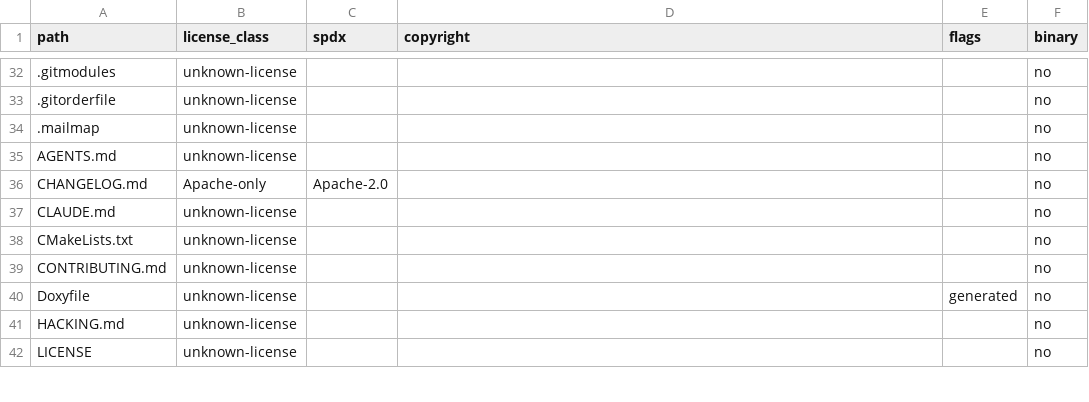
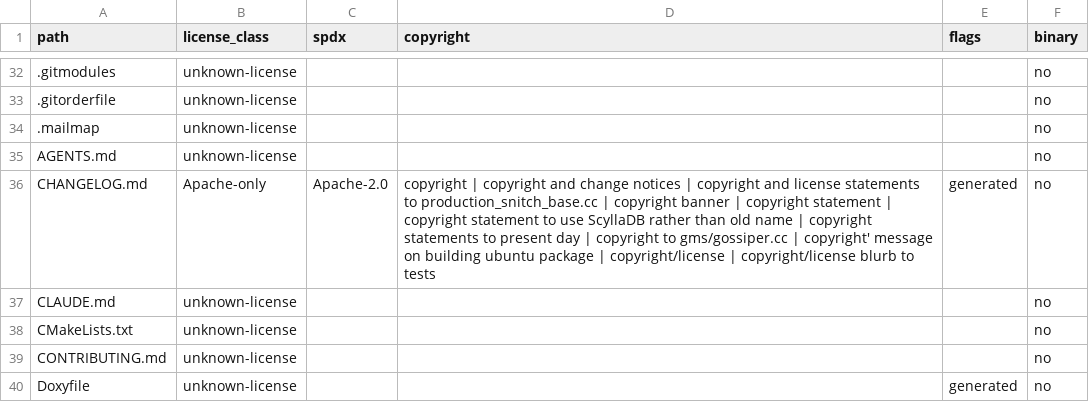
Before and after one commit to inngest/ssdb, a TSV file: docs/relicensing/inventory.tsv, drawn as a sheet; only a part is shown, gaps mark what is left out; the shorter side is filled out with more unchanged rows.

Commit message:
fix: restore release metadata inventory

```diff
--- a/docs/relicensing/inventory.tsv
+++ b/docs/relicensing/inventory.tsv
@@ -35,3 +35,3 @@ path	license_class	spdx	copyright	flags	binary
 AGENTS.md	unknown-license				no
-CHANGELOG.md	Apache-only	Apache-2.0			no
+CHANGELOG.md	Apache-only	Apache-2.0	copyright | copyright and change notices | copyright and license statements to production_snitch_base.cc | copyright banner | copyright statement | copyright statement to use ScyllaDB rather than old name | copyright statements to present day | copyright to gms/gossiper.cc | copyright' message on building ubuntu package | copyright/license | copyright/license blurb to tests	generated	no
 CLAUDE.md	unknown-license				no
```
Also changed, not shown: 3 other files.
